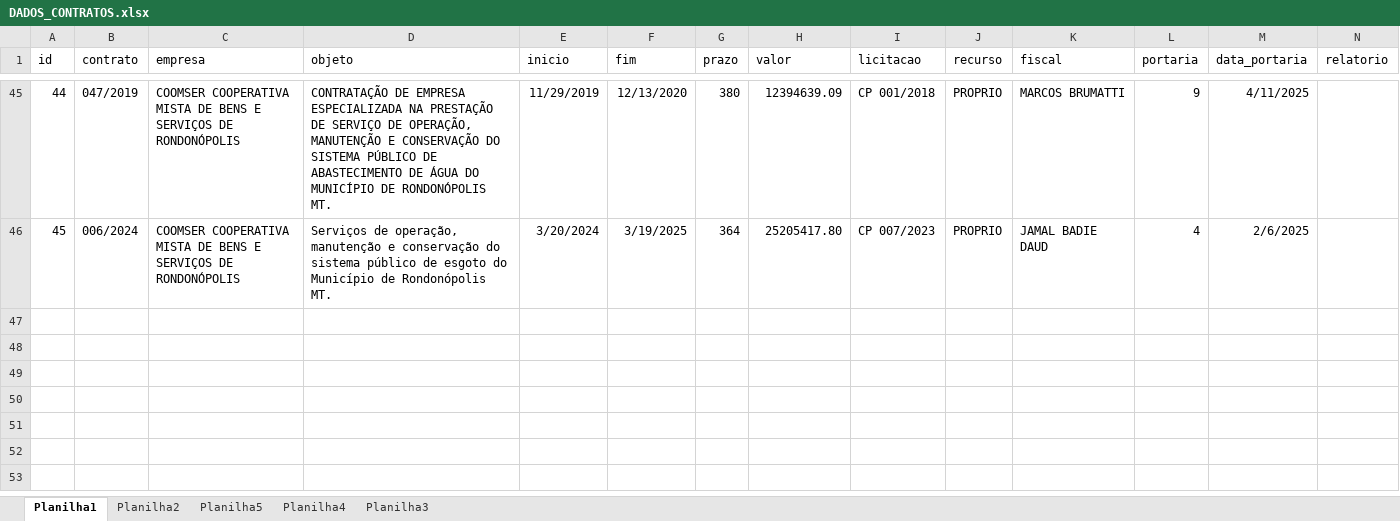
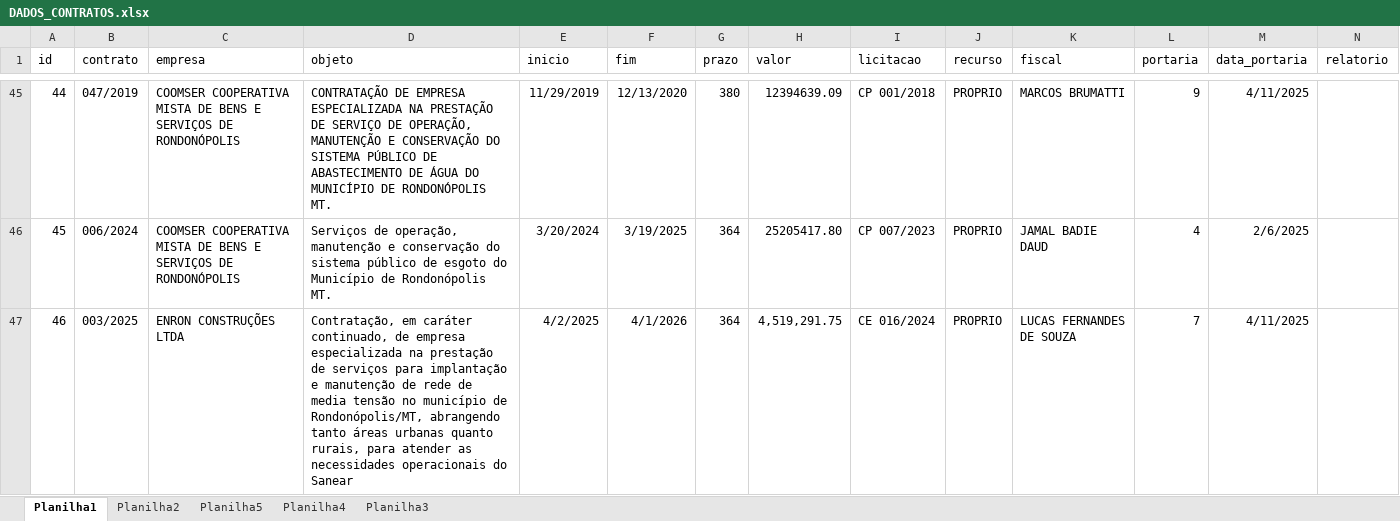
Before and after one commit to brumas2022/patrimonio, an Excel workbook: DADOS_CONTRATOS.xlsx, sheet Planilha1, drawn as a sheet; only a part is shown, gaps mark what is left out; values as stored, in another font and other column widths than the file's, no borders; rows hold the shown columns only; the diff names each change by its address in the sheet, - before the commit and + after, or states it on an @@ line.

Commit message:
Update DADOS_CONTRATOS.xlsx

```diff
--- a/DADOS_CONTRATOS.xlsx (sheet Planilha1)
+++ b/DADOS_CONTRATOS.xlsx (sheet Planilha1)
+row 47: 46 | 003/2025 | ENRON CONSTRUÇÕES LTDA | Contratação, em caráter continuado, de empresa especializada na prestação de serviços para implantação e manutenção de rede de media tensão no município de Rondonópolis/MT, abrangendo tanto áreas urbanas quanto rurais, para atender as necessidades operacionais do Sanear | 4/2/2025 | 4/1/2026 | 364 | 4,519,291.75 | CE 016/2024 | PROPRIO | LUCAS FERNANDES DE SOUZA | 7 | 4/11/2025
```
Also changed, not shown: sheet Planilha2.
